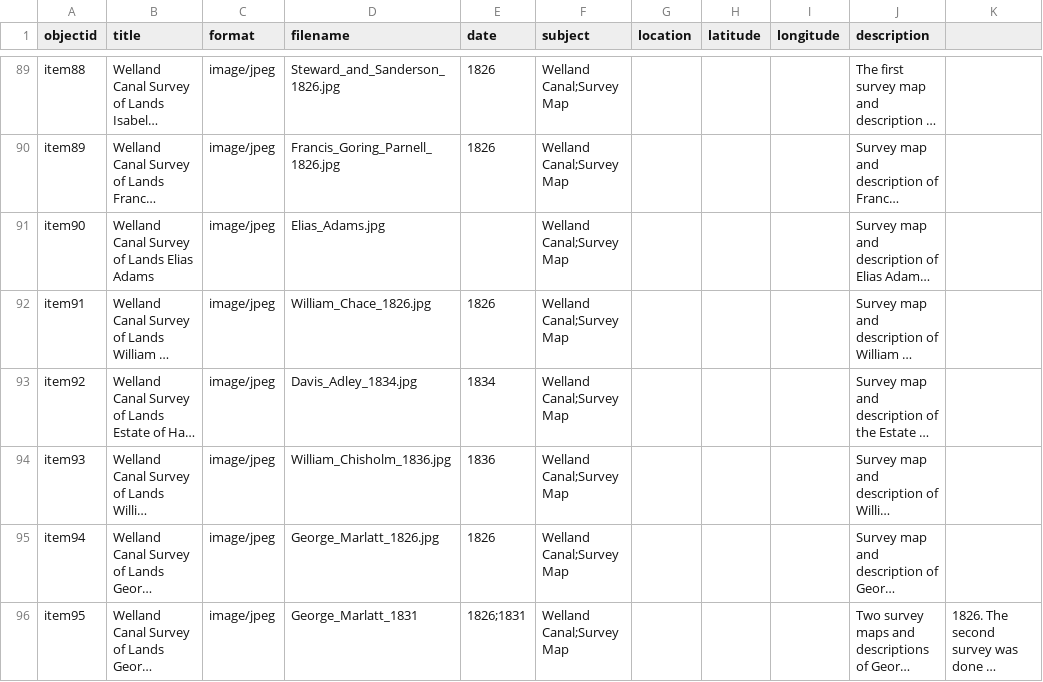
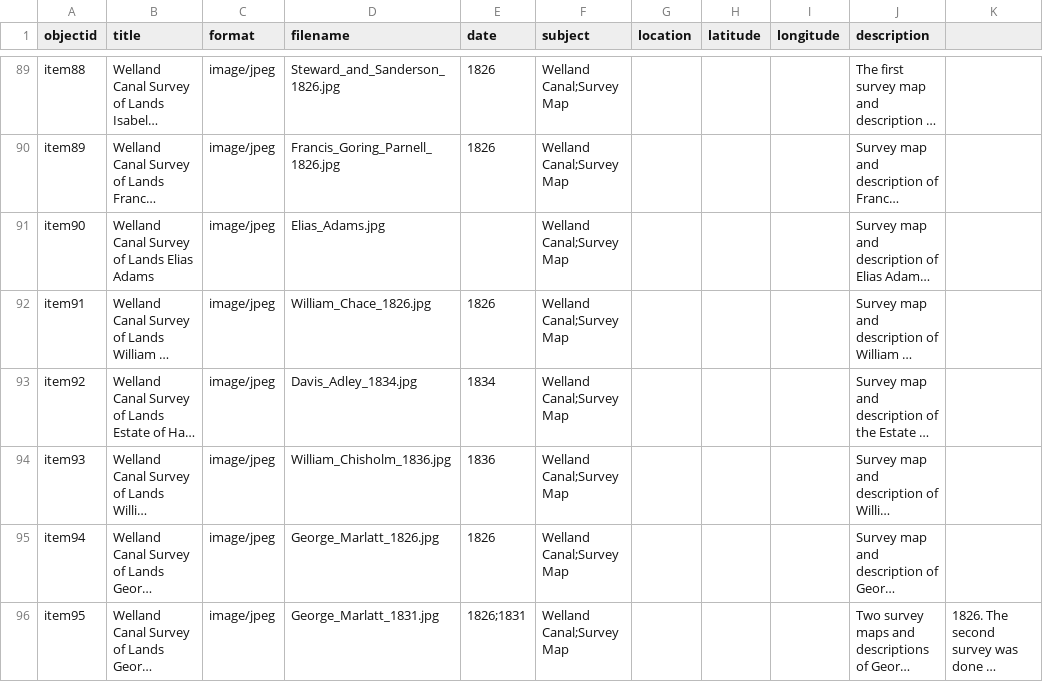
Before and after one commit to chantalcameron/Welland-Canal-Survey-Maps, a CSV file: _data/Survey_Maps_metadata.csv, drawn as a sheet; only a part is shown, gaps mark what is left out; long unchanged cells end in …; the diff names each change by its address in the sheet, - before the commit and + after, or states it on an @@ line.

Commit message:
Update Survey_Maps_metadata.csv

```diff
--- a/_data/Survey_Maps_metadata.csv
+++ b/_data/Survey_Maps_metadata.csv
-D96 (filename): George_Marlatt_1831
+D96 (filename): George_Marlatt_1831.jpg
```
